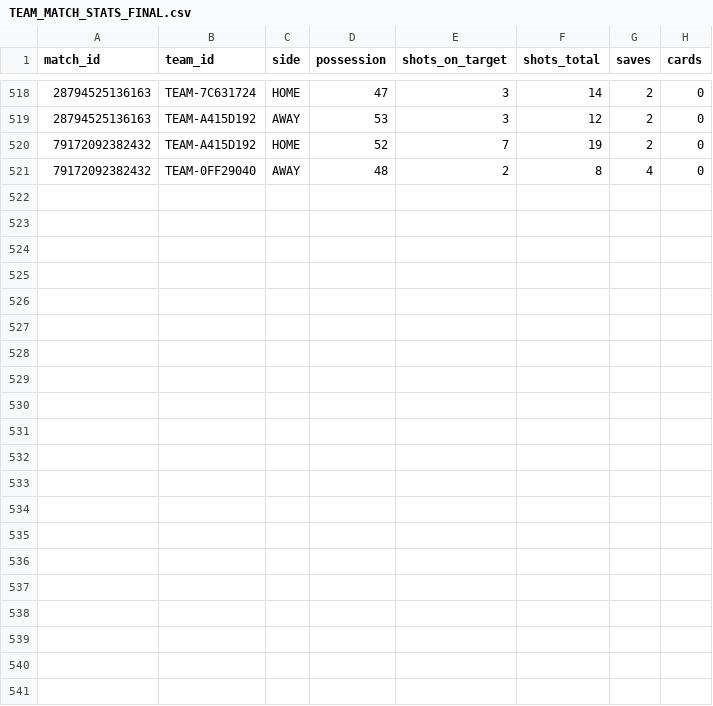
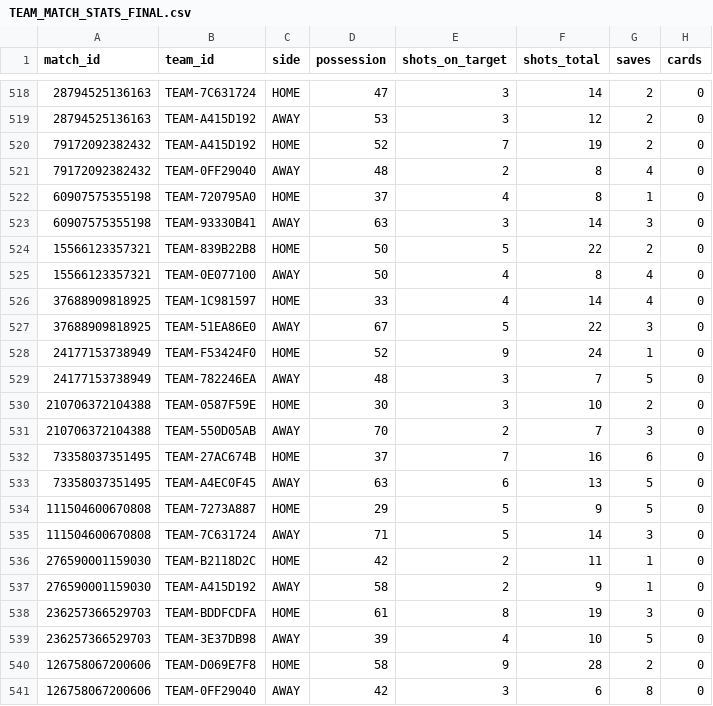
Before and after one commit to RubenDAW-dev/TFG-Back, a CSV file: tfg/src/main/resources/csv/TEAM_MATCH_STATS_FINAL.csv, drawn as a sheet; only a part is shown, gaps mark what is left out.

```diff
--- a/tfg/src/main/resources/csv/TEAM_MATCH_STATS_FINAL.csv
+++ b/tfg/src/main/resources/csv/TEAM_MATCH_STATS_FINAL.csv
@@ -521 +521,21 @@ match_id,team_id,side,possession,shots_on_target,shots_total,saves,cards
 79172092382432,TEAM-0FF29040,AWAY,48,2,8,4,0
+60907575355198,TEAM-720795A0,HOME,37,4,8,1,0
+60907575355198,TEAM-93330B41,AWAY,63,3,14,3,0
+15566123357321,TEAM-839B22B8,HOME,50,5,22,2,0
+15566123357321,TEAM-0E077100,AWAY,50,4,8,4,0
+37688909818925,TEAM-1C981597,HOME,33,4,14,4,0
+37688909818925,TEAM-51EA86E0,AWAY,67,5,22,3,0
+24177153738949,TEAM-F53424F0,HOME,52,9,24,1,0
+24177153738949,TEAM-782246EA,AWAY,48,3,7,5,0
+210706372104388,TEAM-0587F59E,HOME,30,3,10,2,0
+210706372104388,TEAM-550D05AB,AWAY,70,2,7,3,0
+73358037351495,TEAM-27AC674B,HOME,37,7,16,6,0
+73358037351495,TEAM-A4EC0F45,AWAY,63,6,13,5,0
+111504600670808,TEAM-7273A887,HOME,29,5,9,5,0
+111504600670808,TEAM-7C631724,AWAY,71,5,14,3,0
+276590001159030,TEAM-B2118D2C,HOME,42,2,11,1,0
+276590001159030,TEAM-A415D192,AWAY,58,2,9,1,0
+236257366529703,TEAM-BDDFCDFA,HOME,61,8,19,3,0
+236257366529703,TEAM-3E37DB98,AWAY,39,4,10,5,0
+126758067200606,TEAM-D069E7F8,HOME,58,9,28,2,0
+126758067200606,TEAM-0FF29040,AWAY,42,3,6,8,0
```
Also changed, not shown: tfg/src/main/resources/csv/PARTIDOS_FINAL.CSV, tfg/src/main/resources/csv/TEAM_STATS_FINAL.CSV, 16 other files.
